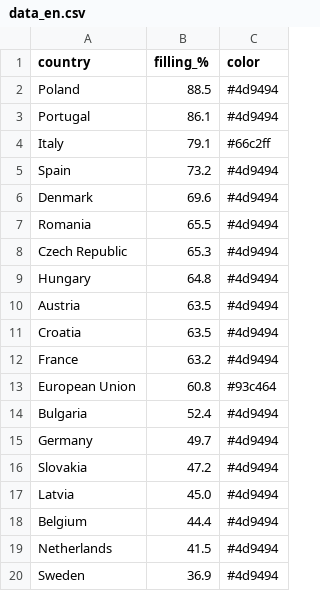
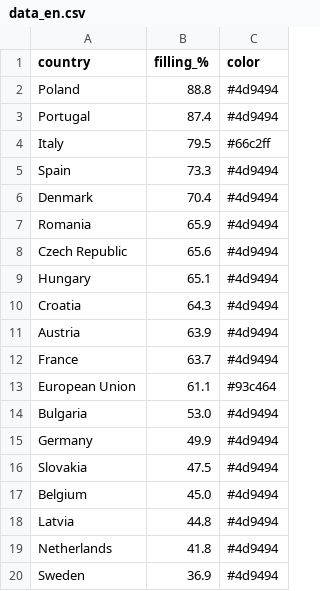
Before and after one commit to sanellia97-lab/stoccaggio-gas-ue, a CSV file: data_en.csv, drawn as a sheet.

```diff
--- a/data_en.csv
+++ b/data_en.csv
@@ -1,20 +1,20 @@
 country,filling_%,color
-Poland,88.5,#4d9494
-Portugal,86.1,#4d9494
-Italy,79.1,#66c2ff
-Spain,73.2,#4d9494
-Denmark,69.6,#4d9494
-Romania,65.5,#4d9494
-Czech Republic,65.3,#4d9494
-Hungary,64.8,#4d9494
-Austria,63.5,#4d9494
-Croatia,63.5,#4d9494
-France,63.2,#4d9494
-European Union,60.8,#93c464
-Bulgaria,52.4,#4d9494
-Germany,49.7,#4d9494
-Slovakia,47.2,#4d9494
-Latvia,45.0,#4d9494
-Belgium,44.4,#4d9494
-Netherlands,41.5,#4d9494
+Poland,88.8,#4d9494
+Portugal,87.4,#4d9494
+Italy,79.5,#66c2ff
+Spain,73.3,#4d9494
+Denmark,70.4,#4d9494
+Romania,65.9,#4d9494
+Czech Republic,65.6,#4d9494
+Hungary,65.1,#4d9494
+Croatia,64.3,#4d9494
+Austria,63.9,#4d9494
+France,63.7,#4d9494
+European Union,61.1,#93c464
+Bulgaria,53.0,#4d9494
+Germany,49.9,#4d9494
+Slovakia,47.5,#4d9494
+Belgium,45.0,#4d9494
+Latvia,44.8,#4d9494
+Netherlands,41.8,#4d9494
 Sweden,36.9,#4d9494
```
Also changed, not shown: data.csv, 2 other files.
